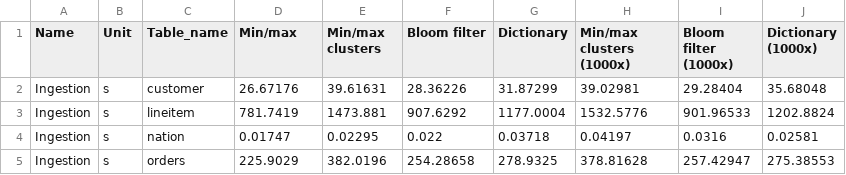
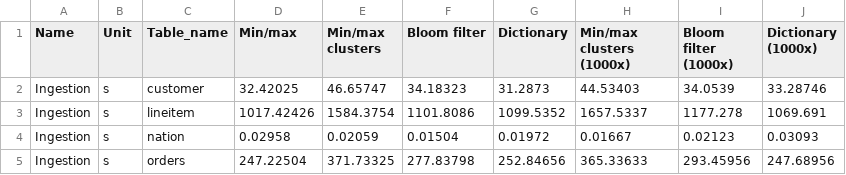
Before and after one commit to Burdmann/duckdb, a CSV file: xperiments_results/tpch/processed/ingestion.csv, drawn as a sheet; only a part is shown; the diff covers the shown part only.

```diff
--- a/xperiments_results/tpch/processed/ingestion.csv
+++ b/xperiments_results/tpch/processed/ingestion.csv
@@ -1,5 +1,5 @@
 Name,Unit,Table_name,Min/max,Min/max clusters,Bloom filter,Dictionary,Min/max clusters (1000x),Bloom filter (1000x),Dictionary (1000x)
-Ingestion,s,customer,26.67176,39.61631,28.36226,31.87299,39.02981,29.28404,35.68048
-Ingestion,s,lineitem,781.7419,1473.881,907.6292,1177.0004,1532.5776,901.96533,1202.8824
-Ingestion,s,nation,0.01747,0.02295,0.022,0.03718,0.04197,0.0316,0.02581
-Ingestion,s,orders,225.9029,382.0196,254.28658,278.9325,378.81628,257.42947,275.38553
+Ingestion,s,customer,32.42025,46.65747,34.18323,31.2873,44.53403,34.0539,33.28746
+Ingestion,s,lineitem,1017.42426,1584.3754,1101.8086,1099.5352,1657.5337,1177.278,1069.691
+Ingestion,s,nation,0.02958,0.02059,0.01504,0.01972,0.01667,0.02123,0.03093
+Ingestion,s,orders,247.22504,371.73325,277.83798,252.84656,365.33633,293.45956,247.68956
```
Also changed, not shown: 28 edited cells elsewhere in this file, xperiments_results/clickbench/processed/ingestion.csv, xperiments_results/clickbench/processed/pruning.csv, 51 other files.
